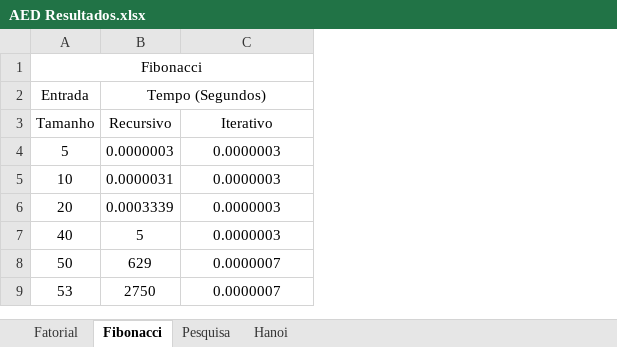
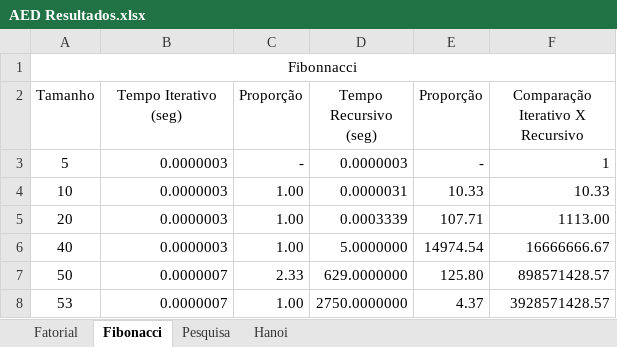
Before and after one commit to lucasgmagalhaes/Windows-Forms, an Excel workbook: PUC/3º período/AED/AED Resultados.xlsx, sheet Fibonacci, drawn as a sheet; values as stored, in another font and other column widths than the file's, no borders; charts and pictures not drawn; removed rows and columns are numbered as before the commit, all else as after; the diff names each change by its address in the sheet, - before the commit and + after, or states it on an @@ line.

```diff
--- a/PUC/3º período/AED/AED Resultados.xlsx (sheet Fibonacci)
+++ b/PUC/3º período/AED/AED Resultados.xlsx (sheet Fibonacci)
-column B (Recursivo), rows 4-9: 0.0000003 | 0.0000031 | 0.0003339 | 5 | 629 | 2750
+column C (Proporção), rows 3-8: - | 1.00 | 1.00 | 1.00 | 2.33 | 1.00
+column D (Tempo Recursivo (seg)), rows 3-8: 0.0000003 | 0.0000031 | 0.0003339 | 5.0000000 | 629.0000000 | 2750.0000000
+column E (Proporção), rows 3-8: - | 10.33 | 107.71 | 14974.54 | 125.80 | 4.37
+column F (Comparação Iterativo X Recursivo), rows 3-8: 1 | 10.33 | 1113.00 | 16666666.67 | 898571428.57 | 3928571428.57
-A1 (Tamanho): Fibonacci
+A1 (Tamanho): Fibonnacci
-row 2: Entrada | Tempo (Segundos)
-B2: Iterativo
+B2: Tempo Iterativo (seg)
-B3:B8 alignment: center
+B3:B8 alignment: right
```
Also changed, not shown: sheet Pesquisa, sheet Fatorial, charts or pictures, 51 other files.
